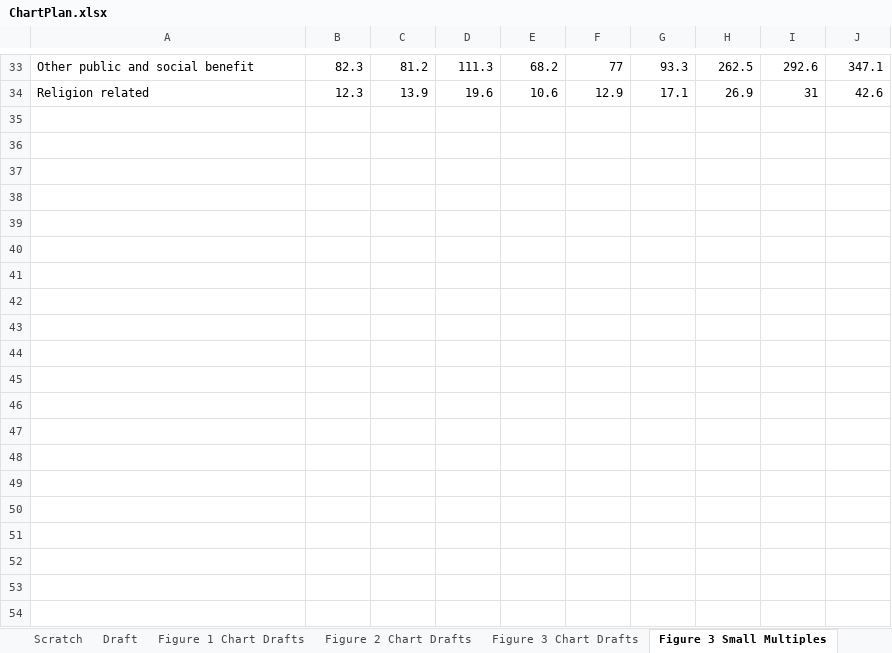
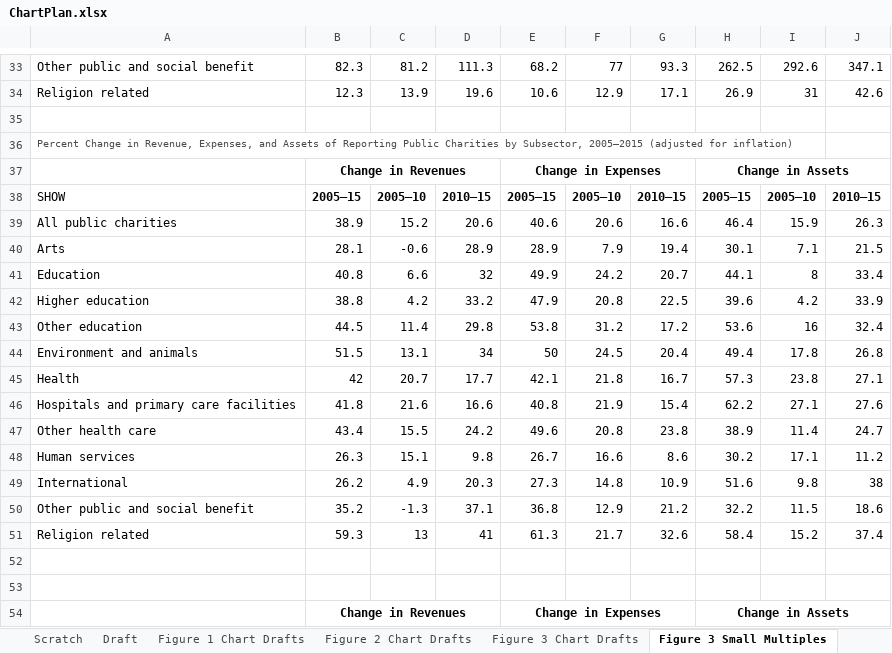
Before and after one commit to MJPeyton/Capstone_NCCS_2018, an Excel workbook: charts/ChartPlan.xlsx, sheet Figure 3 Small Multiples, drawn as a sheet; only a part is shown, gaps mark what is left out; values as stored, in another font and other column widths than the file's, no borders; charts and pictures not drawn; the diff covers the shown part only; the diff names each change by its address in the sheet, - before the commit and + after, or states it on an @@ line.

```diff
--- a/charts/ChartPlan.xlsx (sheet Figure 3 Small Multiples)
+++ b/charts/ChartPlan.xlsx (sheet Figure 3 Small Multiples)
+row 35: (empty)
+row 36: Percent Change in Revenue, Expenses, and Assets of Reporting Public Charities by Subsector, 2005–2015 (adjusted for inflation)
+row 37:  | Change in Revenues |  |  | Change in Expenses |  |  | Change in Assets
+row 38: SHOW | 2005–15 | 2005–10 | 2010–15 | 2005–15 | 2005–10 | 2010–15 | 2005–15 | 2005–10 | 2010–15
+row 39: All public charities | 38.9 | 15.2 | 20.6 | 40.6 | 20.6 | 16.6 | 46.4 | 15.9 | 26.3
+row 40: Arts | 28.1 | -0.6 | 28.9 | 28.9 | 7.9 | 19.4 | 30.1 | 7.1 | 21.5
+row 41: Education | 40.8 | 6.6 | 32 | 49.9 | 24.2 | 20.7 | 44.1 | 8 | 33.4
+row 42: Higher education | 38.8 | 4.2 | 33.2 | 47.9 | 20.8 | 22.5 | 39.6 | 4.2 | 33.9
+row 43: Other education | 44.5 | 11.4 | 29.8 | 53.8 | 31.2 | 17.2 | 53.6 | 16 | 32.4
+row 44: Environment and animals | 51.5 | 13.1 | 34 | 50 | 24.5 | 20.4 | 49.4 | 17.8 | 26.8
+row 45: Health | 42 | 20.7 | 17.7 | 42.1 | 21.8 | 16.7 | 57.3 | 23.8 | 27.1
+row 46: Hospitals and primary care facilities | 41.8 | 21.6 | 16.6 | 40.8 | 21.9 | 15.4 | 62.2 | 27.1 | 27.6
+row 47: Other health care | 43.4 | 15.5 | 24.2 | 49.6 | 20.8 | 23.8 | 38.9 | 11.4 | 24.7
+row 48: Human services | 26.3 | 15.1 | 9.8 | 26.7 | 16.6 | 8.6 | 30.2 | 17.1 | 11.2
+row 49: International | 26.2 | 4.9 | 20.3 | 27.3 | 14.8 | 10.9 | 51.6 | 9.8 | 38
+row 50: Other public and social benefit | 35.2 | -1.3 | 37.1 | 36.8 | 12.9 | 21.2 | 32.2 | 11.5 | 18.6
+row 51: Religion related | 59.3 | 13 | 41 | 61.3 | 21.7 | 32.6 | 58.4 | 15.2 | 37.4
+row 52: (empty)
+row 53: (empty)
+row 54:  | Change in Revenues |  |  | Change in Expenses |  |  | Change in Assets
```
Also changed, not shown: 14 added rows elsewhere in this sheet, charts or pictures, 2 other files.
